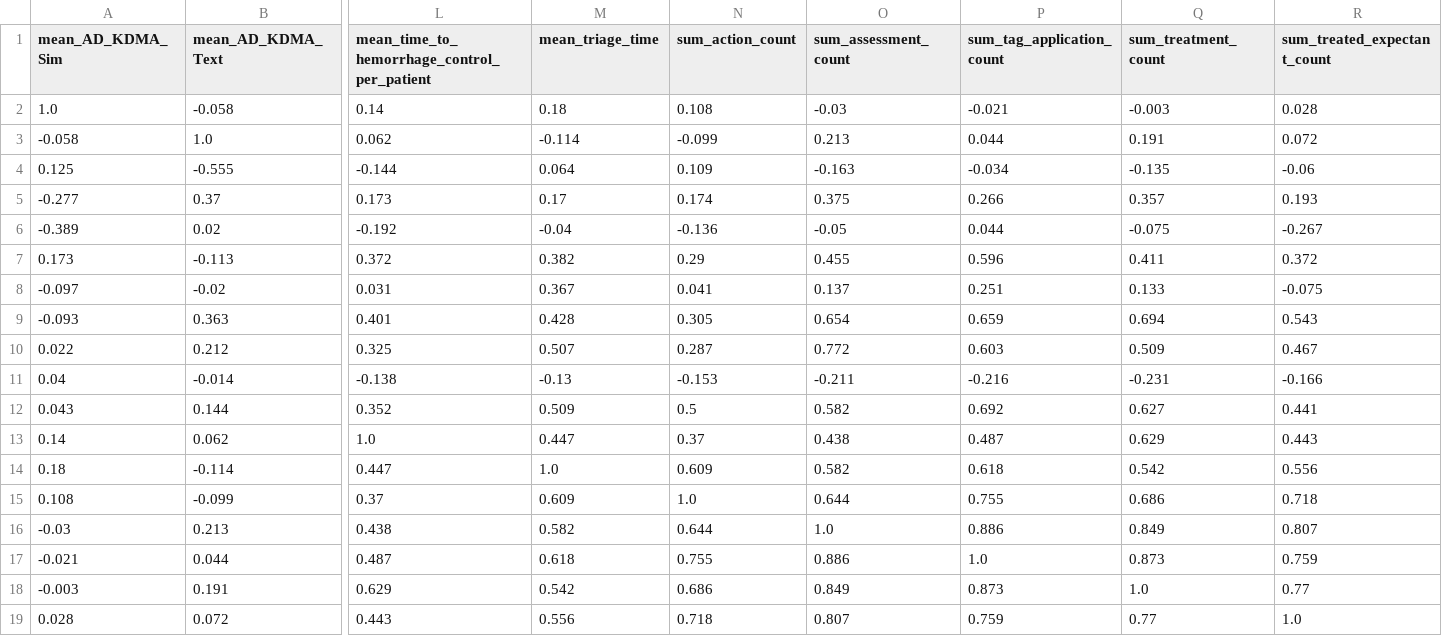
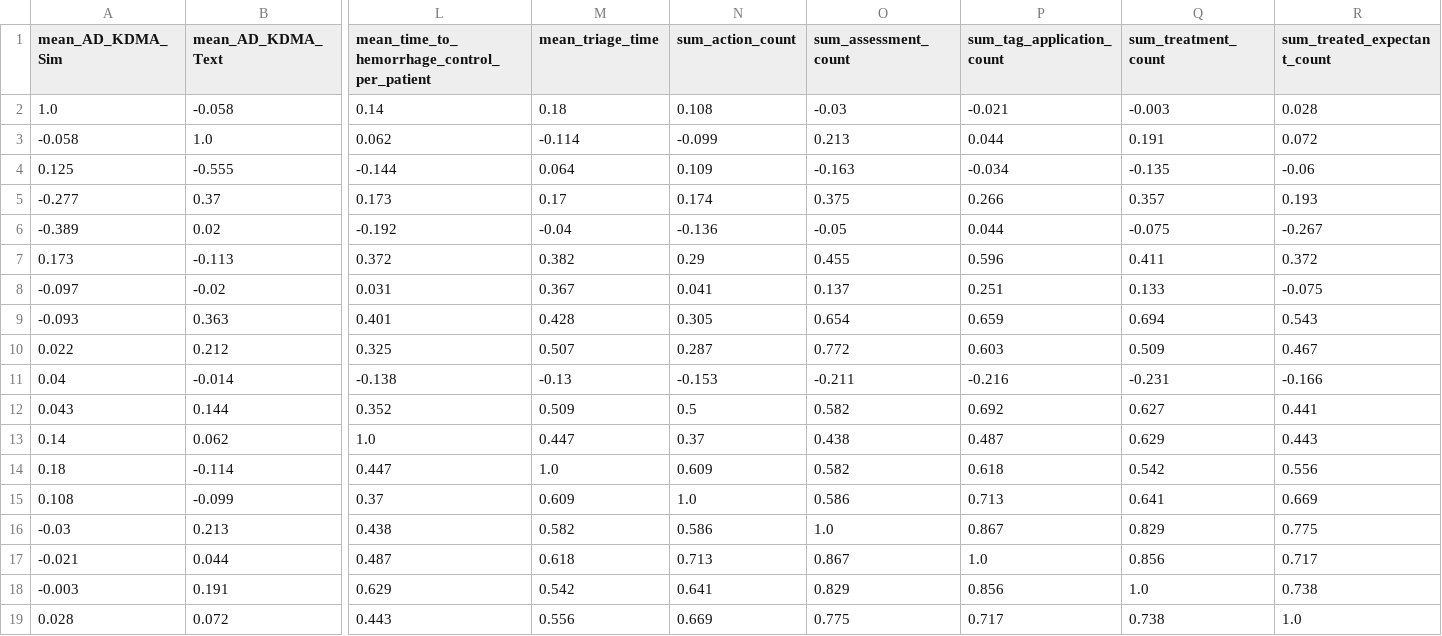
Before and after one commit to dbabbitt/itm-analysis-reporting-1, a CSV file: saves/csv/correlations_df.csv, drawn as a sheet; only a part is shown, gaps mark what is left out; the diff names each change by its address in the sheet, - before the commit and + after, or states it on an @@ line.

```diff
--- a/saves/csv/correlations_df.csv
+++ b/saves/csv/correlations_df.csv
-O15 (sum_assessment_count): 0.644
+O15 (sum_assessment_count): 0.586
-P15 (sum_tag_application_count): 0.755
+P15 (sum_tag_application_count): 0.713
-Q15 (sum_treatment_count): 0.686
+Q15 (sum_treatment_count): 0.641
-R15 (sum_treated_expectant_count): 0.718
+R15 (sum_treated_expectant_count): 0.669
-N16 (sum_action_count): 0.644
+N16 (sum_action_count): 0.586
-P16 (sum_tag_application_count): 0.886
+P16 (sum_tag_application_count): 0.867
-Q16 (sum_treatment_count): 0.849
+Q16 (sum_treatment_count): 0.829
-R16 (sum_treated_expectant_count): 0.807
+R16 (sum_treated_expectant_count): 0.775
-N17 (sum_action_count): 0.755
+N17 (sum_action_count): 0.713
-O17 (sum_assessment_count): 0.886
+O17 (sum_assessment_count): 0.867
-Q17 (sum_treatment_count): 0.873
+Q17 (sum_treatment_count): 0.856
-R17 (sum_treated_expectant_count): 0.759
+R17 (sum_treated_expectant_count): 0.717
-N18 (sum_action_count): 0.686
+N18 (sum_action_count): 0.641
-O18 (sum_assessment_count): 0.849
+O18 (sum_assessment_count): 0.829
-P18 (sum_tag_application_count): 0.873
+P18 (sum_tag_application_count): 0.856
-R18 (sum_treated_expectant_count): 0.77
+R18 (sum_treated_expectant_count): 0.738
-N19 (sum_action_count): 0.718
+N19 (sum_action_count): 0.669
-O19 (sum_assessment_count): 0.807
+O19 (sum_assessment_count): 0.775
-P19 (sum_tag_application_count): 0.759
+P19 (sum_tag_application_count): 0.717
-Q19 (sum_treatment_count): 0.77
+Q19 (sum_treatment_count): 0.738
```
Also changed, not shown: saves/csv/description_df.csv, saves/csv/truncated_anova_df.csv, 3 other files.
